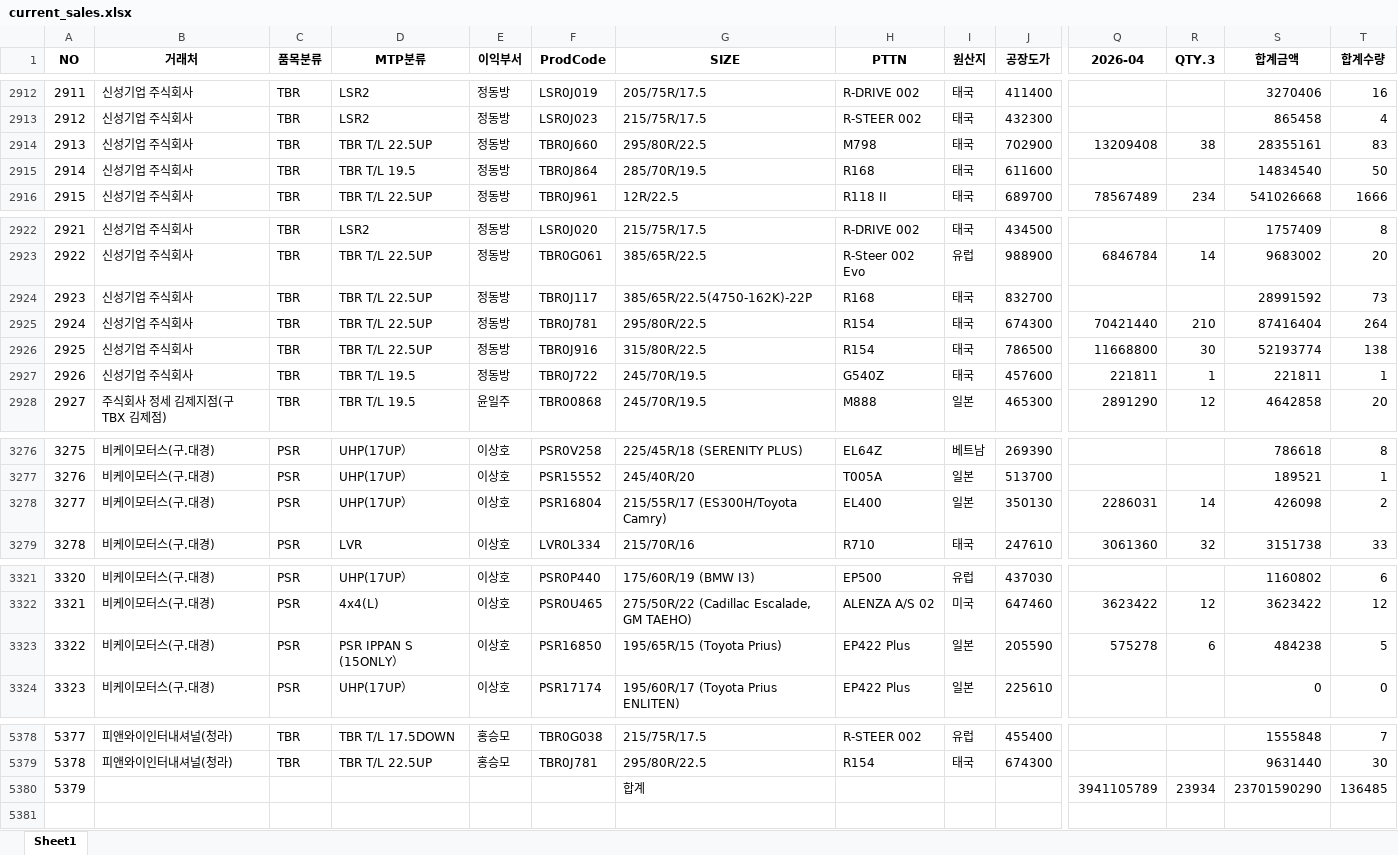
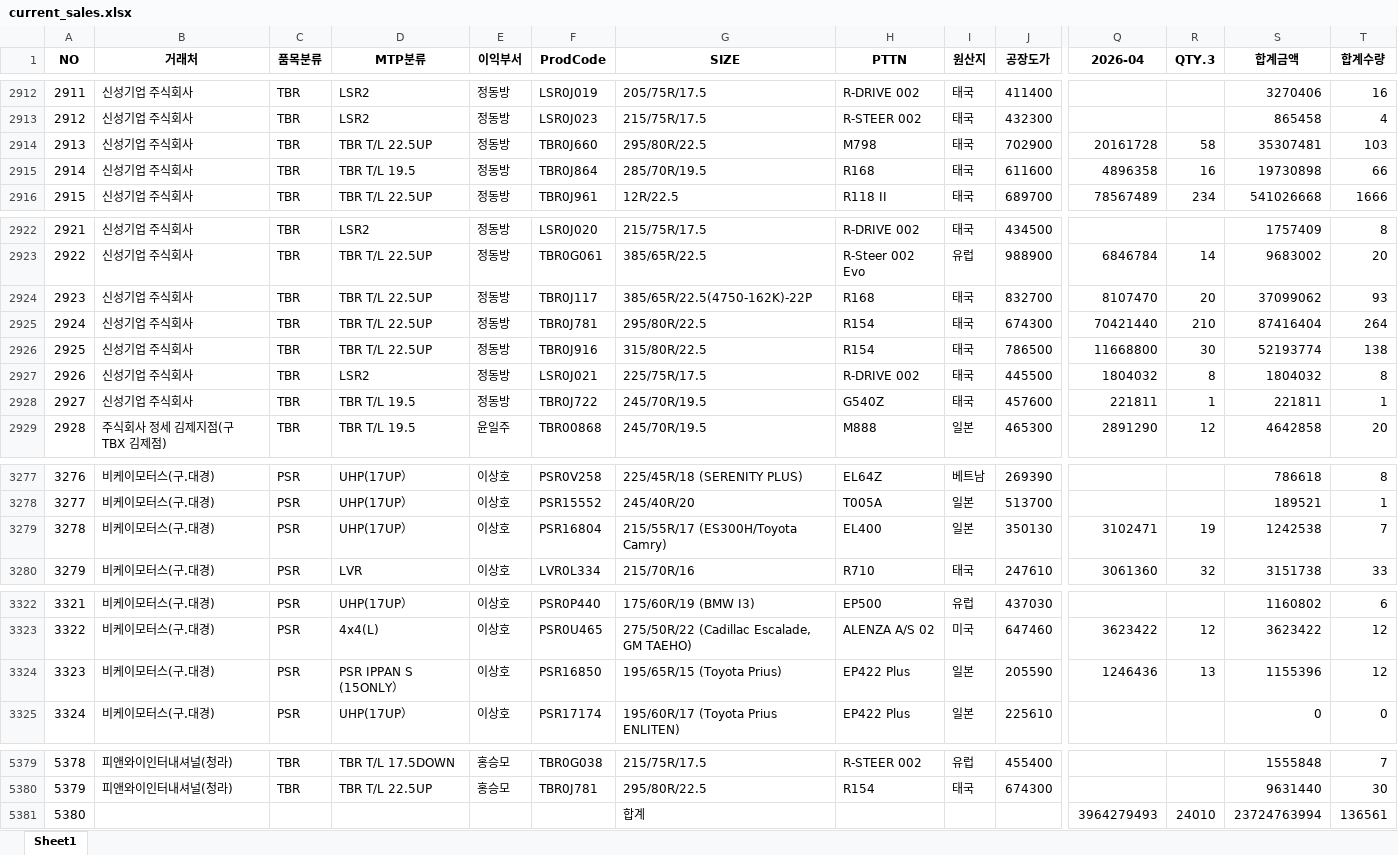
Before and after one commit to jeongkihyun25-arch/sales, an Excel workbook: current_sales.xlsx, sheet Sheet1, drawn as a sheet; only a part is shown, gaps mark what is left out; values as stored, in another font and other column widths than the file's, no borders; addresses are those after the commit; rows hold the shown columns only; the diff covers the shown part only; the diff names each change by its address in the sheet, - before the commit and + after, or states it on an @@ line.

```diff
--- a/current_sales.xlsx (sheet Sheet1)
+++ b/current_sales.xlsx (sheet Sheet1)
-Q2914 (2026-04): 13209408
+Q2914 (2026-04): 20161728
-R2914 (QTY.3): 38
+R2914 (QTY.3): 58
-S2914 (합계금액): 28355161
+S2914 (합계금액): 35307481
-T2914 (합계수량): 83
+T2914 (합계수량): 103
-Q2915 (2026-04): (empty)
+Q2915 (2026-04): 4896358
-R2915 (QTY.3): (empty)
+R2915 (QTY.3): 16
-S2915 (합계금액): 14834540
+S2915 (합계금액): 19730898
-T2915 (합계수량): 50
+T2915 (합계수량): 66
-Q2924 (2026-04): (empty)
+Q2924 (2026-04): 8107470
-R2924 (QTY.3): (empty)
+R2924 (QTY.3): 20
-S2924 (합계금액): 28991592
+S2924 (합계금액): 37099062
-T2924 (합계수량): 73
+T2924 (합계수량): 93
+row 2927: 2926 | 신성기업 주식회사 | TBR | LSR2 | 정동방 | LSR0J021 | 225/75R/17.5 | R-DRIVE 002 | 태국 | 445500 | 1804032 | 8 | 1804032 | 8
@@ column A (NO) renumbered from row 2928 down @@
-Q3279 (2026-04): 2286031
+Q3279 (2026-04): 3102471
-R3279 (QTY.3): 14
+R3279 (QTY.3): 19
-S3279 (합계금액): 426098
+S3279 (합계금액): 1242538
-T3279 (합계수량): 2
+T3279 (합계수량): 7
-Q3324 (2026-04): 575278
+Q3324 (2026-04): 1246436
-R3324 (QTY.3): 6
+R3324 (QTY.3): 13
-S3324 (합계금액): 484238
+S3324 (합계금액): 1155396
-T3324 (합계수량): 5
+T3324 (합계수량): 12
-Q5381 (2026-04): 3941105789
+Q5381 (2026-04): 3964279493
-R5381 (QTY.3): 23934
+R5381 (QTY.3): 24010
-S5381 (합계금액): 23701590290
+S5381 (합계금액): 23724763994
-T5381 (합계수량): 136485
+T5381 (합계수량): 136561
```
Also changed, not shown: 2 edited cells elsewhere in this sheet.
